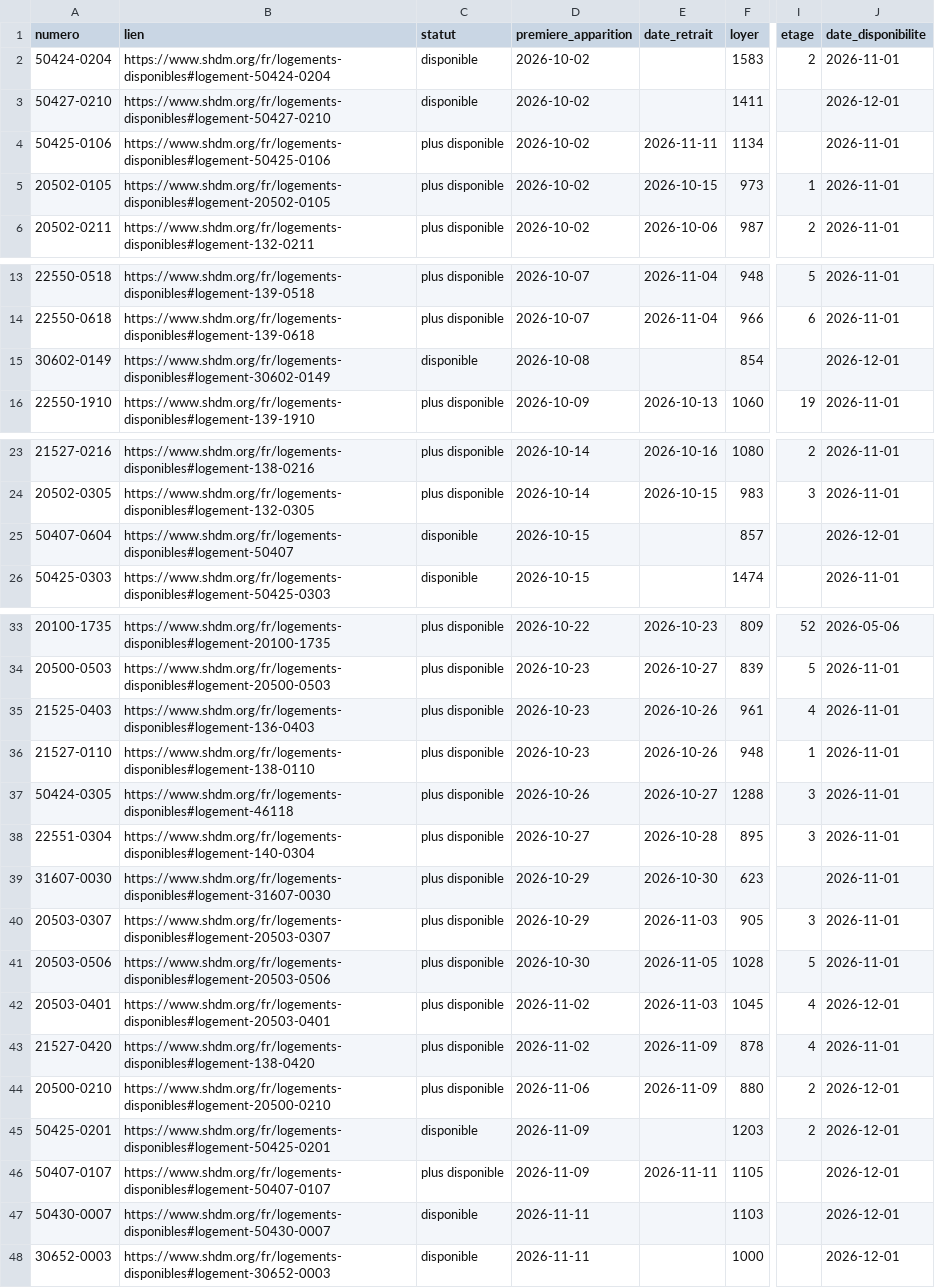
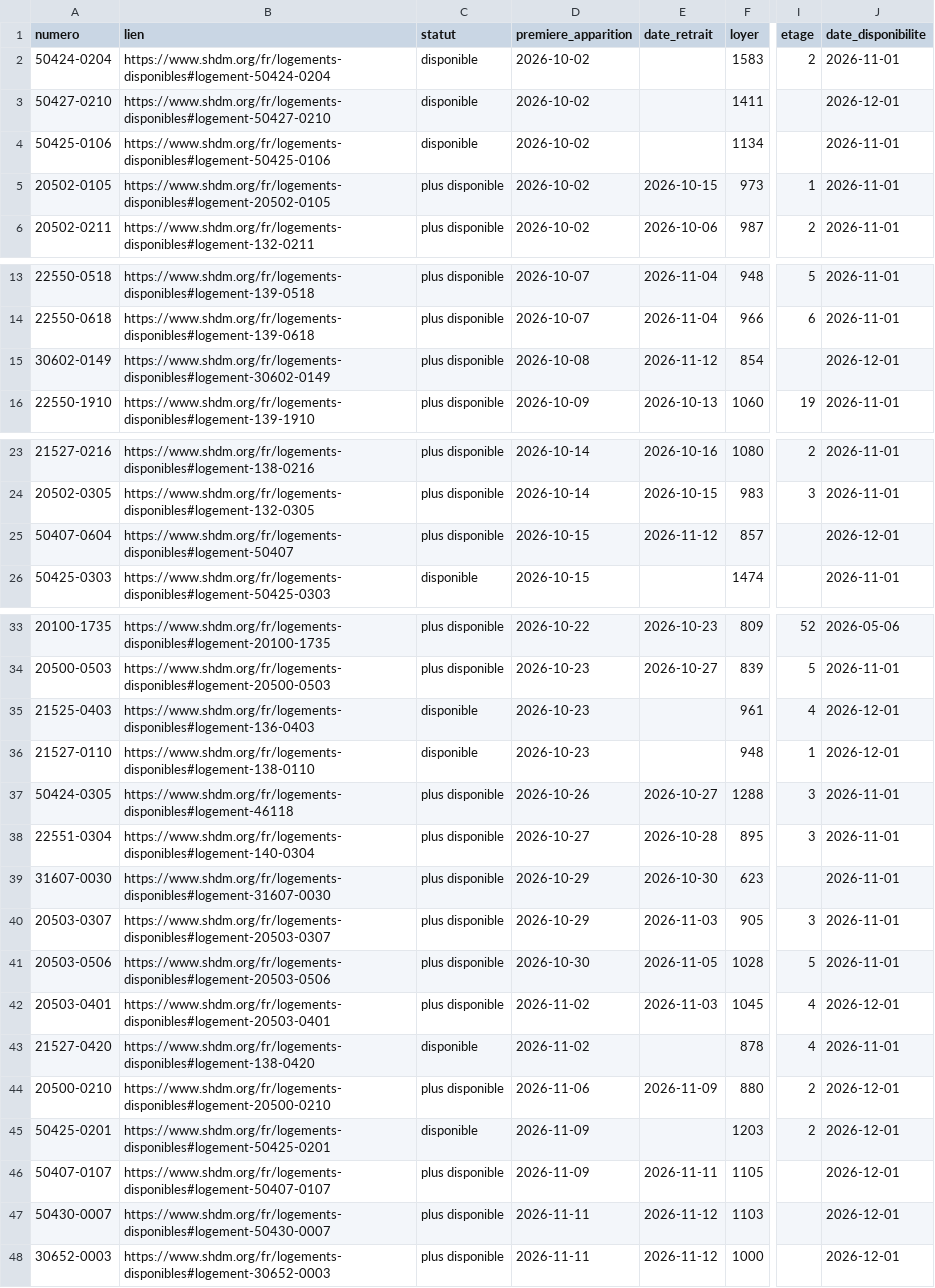
Before and after one commit to jennsen-spec/shdm-notifier, a CSV file: data/logements.csv, drawn as a sheet; only a part is shown, gaps mark what is left out; the diff names each change by its address in the sheet, - before the commit and + after, or states it on an @@ line.

```diff
--- a/data/logements.csv
+++ b/data/logements.csv
-C4 (statut): plus disponible
+C4 (statut): disponible
-E4 (date_retrait): 2026-11-11
+E4 (date_retrait): (empty)
-C15 (statut): disponible
+C15 (statut): plus disponible
-E15 (date_retrait): (empty)
+E15 (date_retrait): 2026-11-12
-C25 (statut): disponible
+C25 (statut): plus disponible
-E25 (date_retrait): (empty)
+E25 (date_retrait): 2026-11-12
-C35:C36 (statut): plus disponible
+C35:C36 (statut): disponible
-E35:E36 (date_retrait): 2026-10-26
+E35:E36 (date_retrait): (empty)
-J35:J36 (date_disponibilite): 2026-11-01
+J35:J36 (date_disponibilite): 2026-12-01
-C43 (statut): plus disponible
+C43 (statut): disponible
-E43 (date_retrait): 2026-11-09
+E43 (date_retrait): (empty)
-C47:C48 (statut): disponible
+C47:C48 (statut): plus disponible
-E47:E48 (date_retrait): (empty)
+E47:E48 (date_retrait): 2026-11-12
```
Also changed, not shown: data/evenements.csv, 2 other files.
